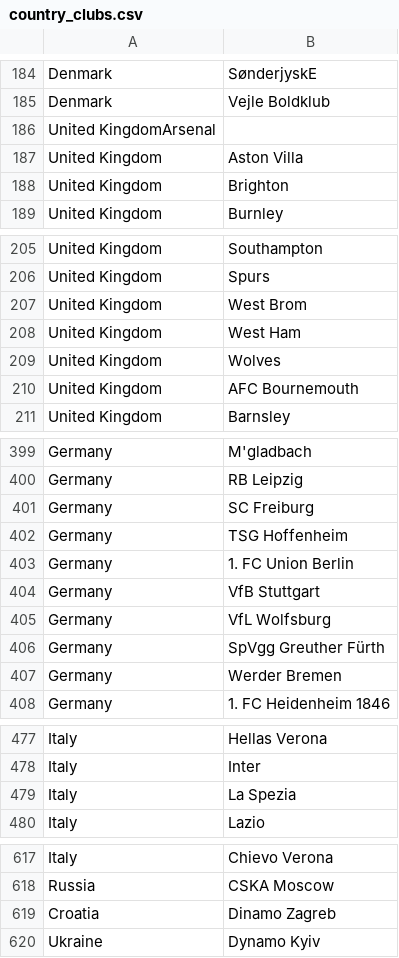
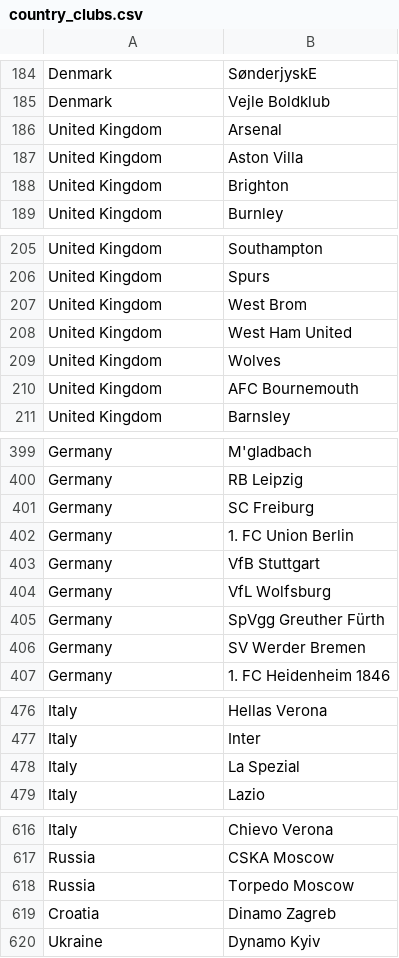
Before and after one commit to kuerbisatom/info_viz_fifa, a CSV file: res/country_clubs.csv, drawn as a sheet; only a part is shown, gaps mark what is left out; the diff covers the shown part only.

```diff
--- a/res/country_clubs.csv
+++ b/res/country_clubs.csv
@@ -185,3 +185,3 @@ Denmark,SønderjyskE
 Denmark,Vejle Boldklub
-United KingdomArsenal
+United Kingdom,Arsenal
 United Kingdom,Aston Villa
@@ -207,3 +207,3 @@ United Kingdom,Spurs
 United Kingdom,West Brom
-United Kingdom,West Ham
+United Kingdom,West Ham United
 United Kingdom,Wolves
@@ -401,3 +401,2 @@ Germany,RB Leipzig
 Germany,SC Freiburg
-Germany,TSG Hoffenheim
 Germany,1. FC Union Berlin
@@ -407,2 +406,2 @@ Germany,SpVgg Greuther Fürth
-Germany,Werder Bremen
+Germany,SV Werder Bremen
 Germany,1. FC Heidenheim 1846
@@ -478,3 +477,3 @@ Italy,Hellas Verona
 Italy,Inter
-Italy,La Spezia
+Italy,La Spezial
 Italy,Lazio
@@ -618,2 +617,3 @@ Italy,Chievo Verona
 Russia,CSKA Moscow
+Russia,Torpedo Moscow
 Croatia,Dinamo Zagreb
```
Also changed, not shown: 1 edited cell elsewhere in this file, 3 other files.
